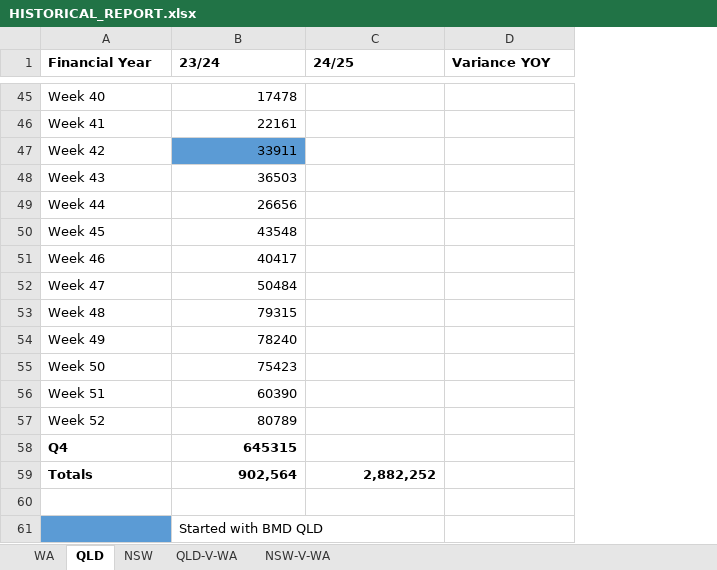
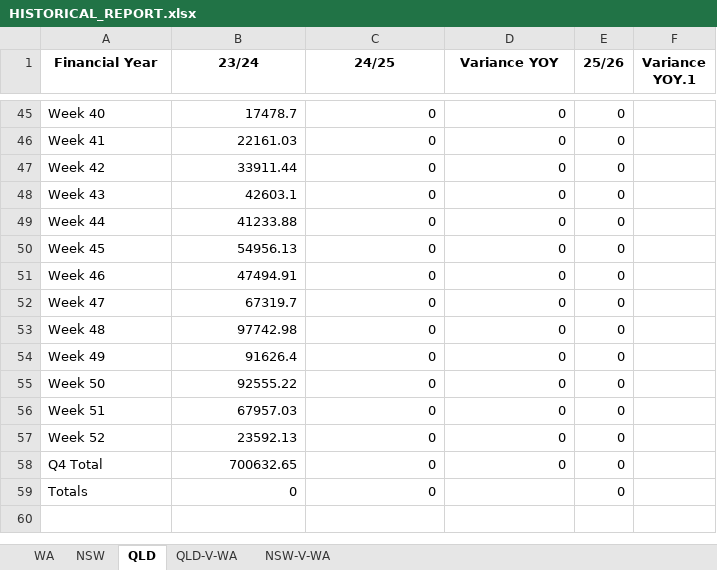
Before and after one commit to Ajinkyaa2004/Weekly-Sales-Analysis, an Excel workbook: HISTORICAL_REPORT.xlsx, sheet QLD, drawn as a sheet; only a part is shown, gaps mark what is left out; values as stored, in another font and other column widths than the file's, no borders; charts and pictures not drawn; removed rows and columns are numbered as before the commit, all else as after; the diff covers the shown part only; the diff names each change by its address in the sheet, - before the commit and + after, or states it on an @@ line.

```diff
--- a/HISTORICAL_REPORT.xlsx (sheet QLD)
+++ b/HISTORICAL_REPORT.xlsx (sheet QLD)
@@ sheet tab order changed: WA | NSW | QLD | QLD-V-WA | NSW-V-WA @@
+column E (25/26), rows 45-57: all 0; row 59: 0
+column F (Variance YOY.1), empty
-A1:D1 alignment: left
+A1:D1 alignment: center
-B45 (23/24): 17478
+B45 (23/24): 17478.7
-C45:C57 (24/25): (empty)
+C45:C57 (24/25): 0
-D45:D57 (Variance YOY): (empty)
+D45:D57 (Variance YOY): 0
-B46 (23/24): 22161
+B46 (23/24): 22161.03
-B47 (23/24): 33911
+B47 (23/24): 33911.44
-B47 fill: #5B9BD5
+B47 fill: none
-B48 (23/24): 36503
+B48 (23/24): 42603.1
-B49 (23/24): 26656
+B49 (23/24): 41233.88
-B50 (23/24): 43548
+B50 (23/24): 54956.13
-B51 (23/24): 40417
+B51 (23/24): 47494.91
-B52 (23/24): 50484
+B52 (23/24): 67319.7
-B53 (23/24): 79315
+B53 (23/24): 97742.98
-B54 (23/24): 78240
+B54 (23/24): 91626.4
-B55 (23/24): 75423
+B55 (23/24): 92555.22
-B56 (23/24): 60390
+B56 (23/24): 67957.03
-B57 (23/24): 80789
+B57 (23/24): 23592.13
-row 58: Q4 | 645315
+row 58: Q4 Total | 700632.65 | 0 | 0 | 0
-A59:C59 bold: on
+A59:C59 bold: off
-B59 (23/24): 902,564
+B59 (23/24): 0
-C59 (24/25): 2,882,252
+C59 (24/25): 0
-row 60: (empty)
-row 61:  | Started with BMD QLD
```
Also changed, not shown: 107 edited cells and cell formats elsewhere in this sheet, sheet WA, sheet NSW-V-WA, sheet NSW, sheet QLD-V-WA, formulas that keep their value, charts or pictures.
